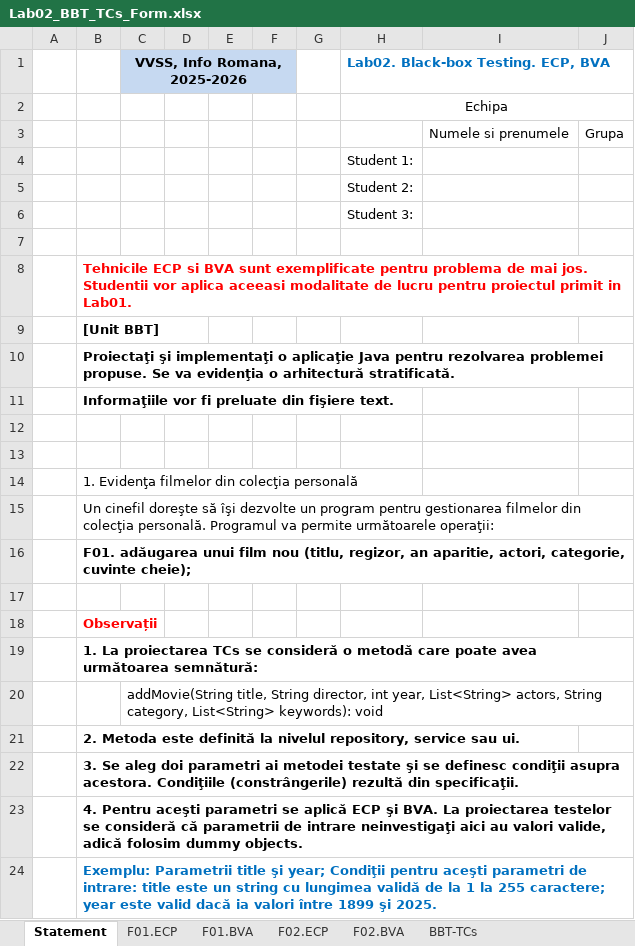
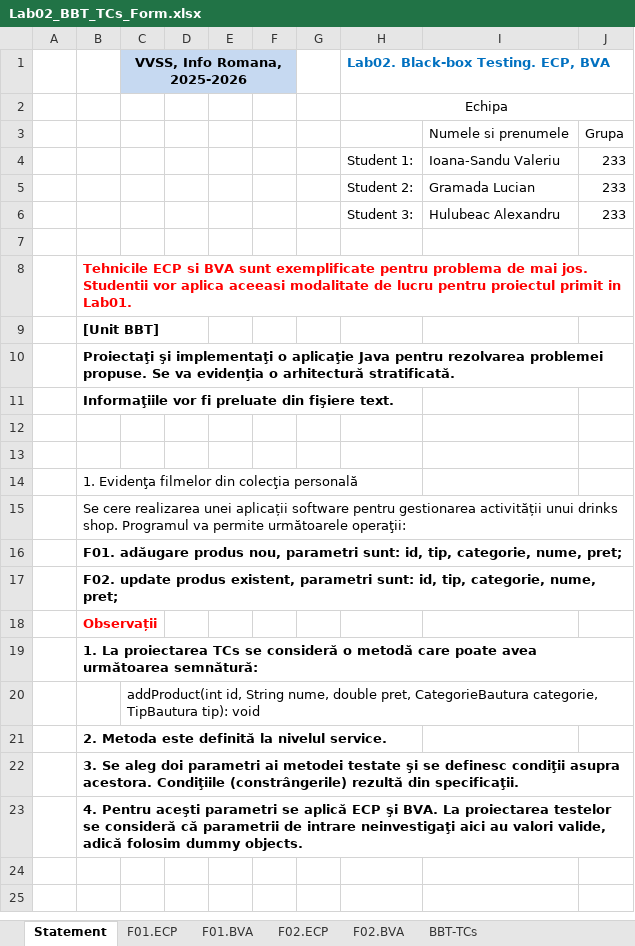
Before and after one commit to ISAndreiva/VVSS_Lab, an Excel workbook: docs/Lab02/Lab02_BBT_TCs_Form.xlsx, sheet Statement, drawn as a sheet; values as stored, in another font and other column widths than the file's, no borders; removed rows and columns are numbered as before the commit, all else as after; the diff names each change by its address in the sheet, - before the commit and + after, or states it on an @@ line.

Commit message:
update first sheet

```diff
--- a/docs/Lab02/Lab02_BBT_TCs_Form.xlsx (sheet Statement)
+++ b/docs/Lab02/Lab02_BBT_TCs_Form.xlsx (sheet Statement)
-row 4:  |  |  |  |  |  |  | Student 1:
-row 5:  |  |  |  |  |  |  | Student 2:
-row 6:  |  |  |  |  |  |  | Student 3:
+row 4:  |  |  |  |  |  |  | Student 1: | Ioana-Sandu Valeriu | 233
+row 5:  |  |  |  |  |  |  | Student 2: | Gramada Lucian | 233
+row 6:  |  |  |  |  |  |  | Student 3: | Hulubeac Alexandru | 233
-B15: Un cinefil doreşte să îşi dezvolte un program pentru gestionarea filmelor din colecţia personală. Programul va…
+B15: Se cere realizarea unei aplicații software pentru gestionarea activității unui drinks shop. Programul va…
-B16: F01. adăugarea unui film nou (titlu, regizor, an aparitie, actori, categorie, cuvinte cheie);
+B16: F01. adăugare produs nou, parametri sunt: id, tip, categorie, nume, pret;
-B17: (empty)
+B17: F02. update produs existent, parametri sunt: id, tip, categorie, nume, pret;
-C20 (VVSS, Info Romana, 2025-2026): addMovie(String title, String director, int year, List<String> actors, String category, List<String> keywords): void
+C20 (VVSS, Info Romana, 2025-2026): addProduct(int id, String nume, double pret, CategorieBautura categorie, TipBautura tip): void
-B21: …la nivelul repository, service sau ui.
+B21: …la nivelul service.
-row 24:  | Exemplu: Parametrii title şi year; Condiţii pentru aceşti parametri de intrare: title este un string cu lungimea validă de la 1 la 255 caractere; year este valid dacă ia valori între 1899 şi 2025.
```
